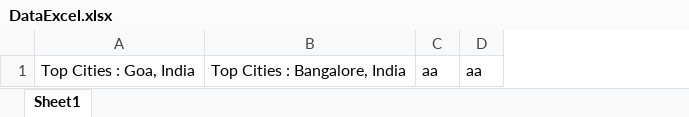
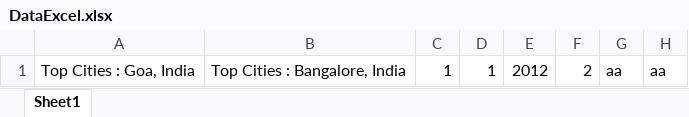
Before and after one commit to indudavid-1984/Seconf, an Excel workbook: src/main/resources/DataExcel.xlsx, sheet Sheet1, drawn as a sheet; values as stored, in another font and other column widths than the file's, no borders; the diff names each change by its address in the sheet, - before the commit and + after, or states it on an @@ line.

```diff
--- a/src/main/resources/DataExcel.xlsx (sheet Sheet1)
+++ b/src/main/resources/DataExcel.xlsx (sheet Sheet1)
+column C, row 1: 1
+column D, row 1: 1
+column E, row 1: 2012
+column F, row 1: 2
```
Also changed, not shown: 13 other files.
